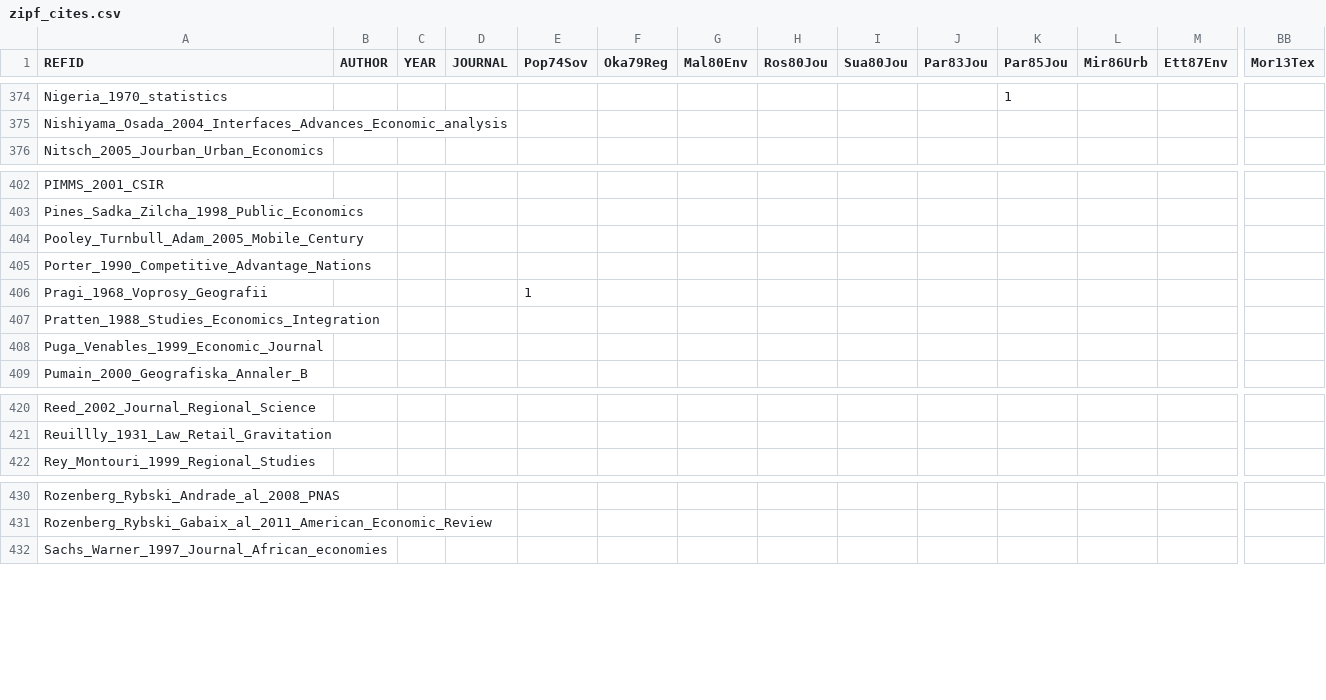
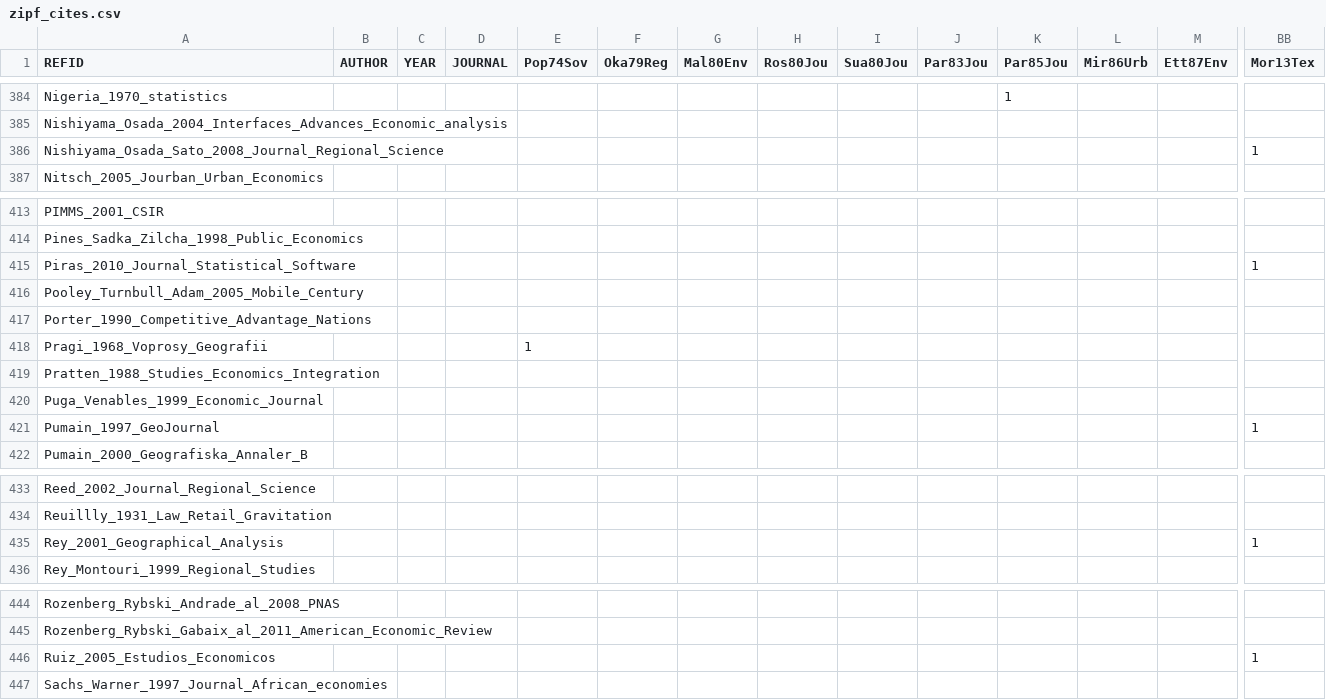
Before and after one commit to ClementineCttn/MetaZipf, a CSV file: data/zipf_cites.csv, drawn as a sheet; only a part is shown, gaps mark what is left out; rows hold the shown columns only; the diff covers the shown part only; the diff names each change by its address in the sheet, - before the commit and + after, or states it on an @@ line.

```diff
--- a/data/zipf_cites.csv
+++ b/data/zipf_cites.csv
+row 386: Nishiyama_Osada_Sato_2008_Journal_Regional_Science |  |  |  |  |  |  |  |  |  |  |  |  | 1
+row 415: Piras_2010_Journal_Statistical_Software |  |  |  |  |  |  |  |  |  |  |  |  | 1
+row 421: Pumain_1997_GeoJournal |  |  |  |  |  |  |  |  |  |  |  |  | 1
+row 435: Rey_2001_Geographical_Analysis |  |  |  |  |  |  |  |  |  |  |  |  | 1
+row 446: Ruiz_2005_Estudios_Economicos |  |  |  |  |  |  |  |  |  |  |  |  | 1
```
Also changed, not shown: 10 added rows and 12 edited cells elsewhere in this file.
